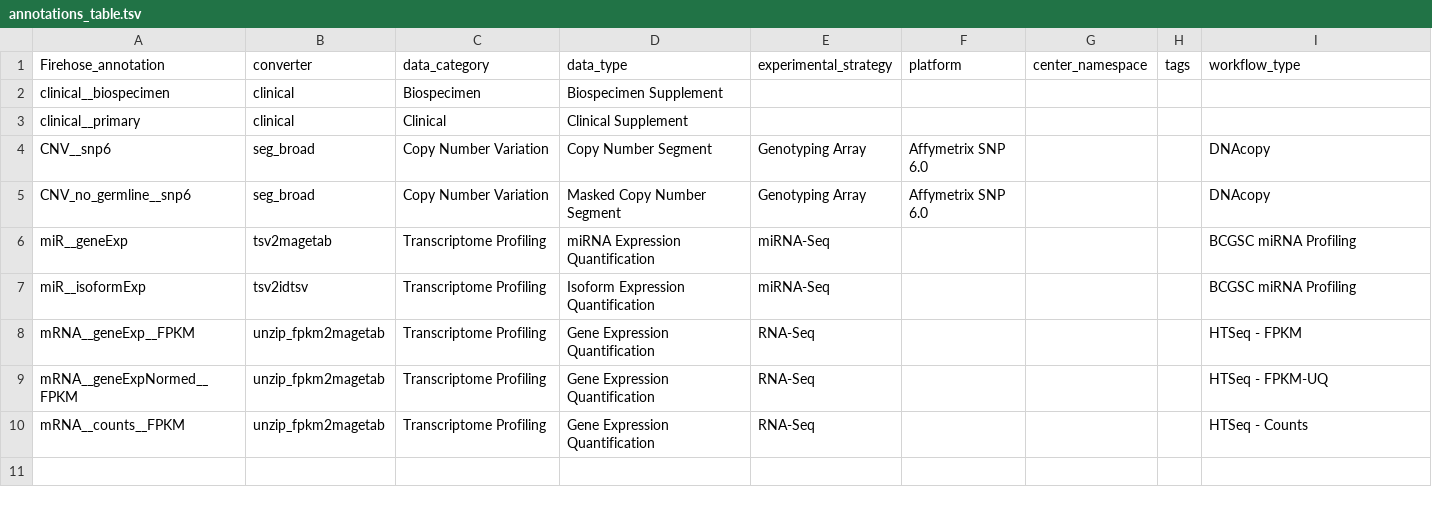
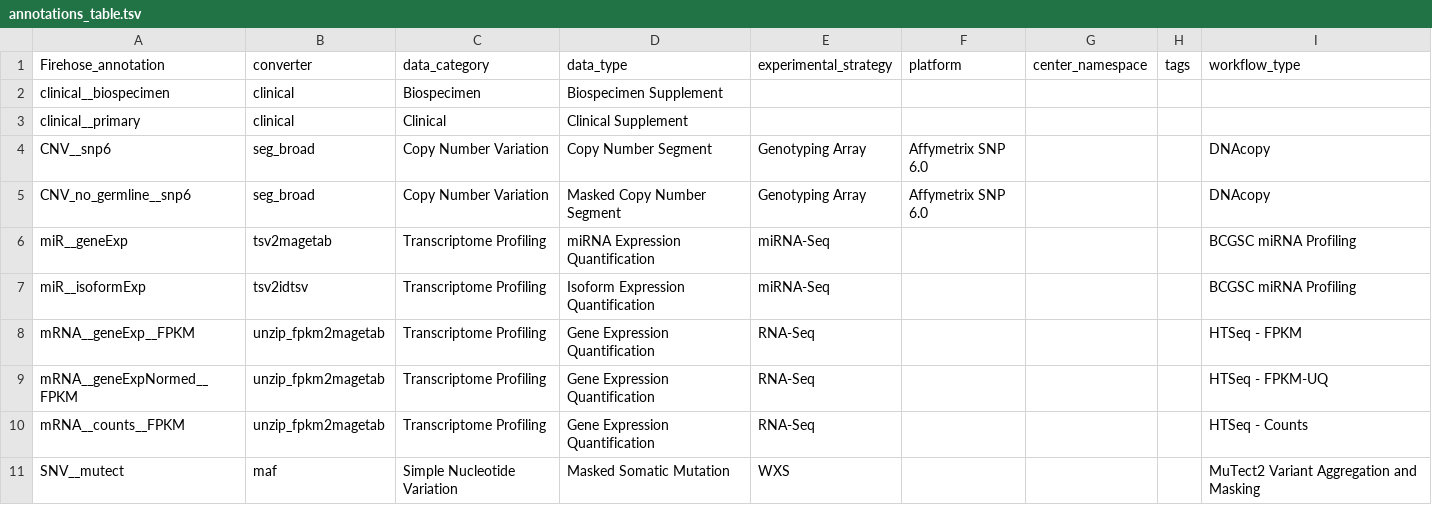
Before and after one commit to broadinstitute/gdctools, a TSV file: config/annotations_table.tsv, drawn as a sheet.

Commit message:
Mutect MAFs can now be diced successfully

```diff
--- a/config/annotations_table.tsv
+++ b/config/annotations_table.tsv
@@ -10 +10,2 @@ mRNA__geneExpNormed__FPKM	unzip_fpkm2magetab	Transcriptome Profiling	Gene Expres
 mRNA__counts__FPKM	unzip_fpkm2magetab	Transcriptome Profiling	Gene Expression Quantification	RNA-Seq				HTSeq - Counts
+SNV__mutect	maf	Simple Nucleotide Variation	Masked Somatic Mutation	WXS				MuTect2 Variant Aggregation and Masking
```
Also changed, not shown: 3 other files.
